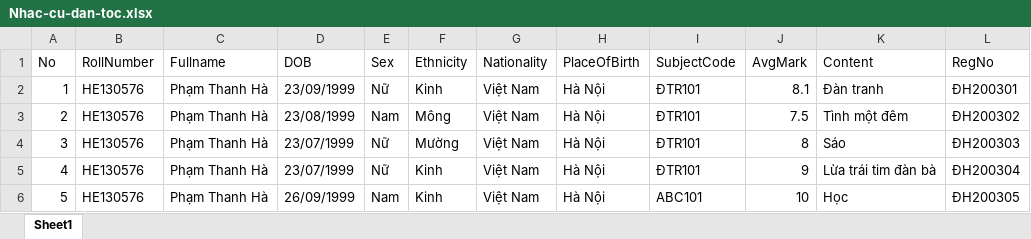
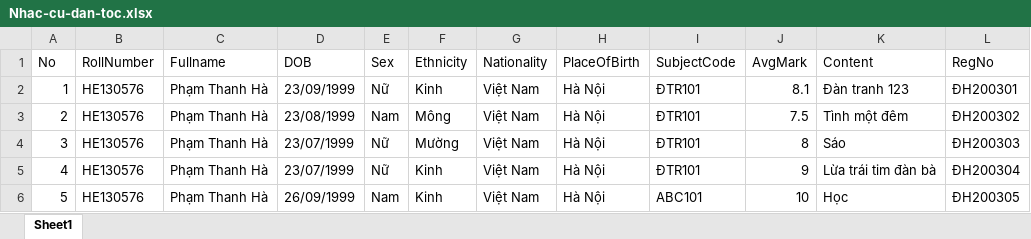
Before and after one commit to phtri/eCert, an Excel workbook: eCert/Uploads/Nhac-cu-dan-toc.xlsx, sheet Sheet1, drawn as a sheet; values as stored, in another font and other column widths than the file's, no borders; the diff names each change by its address in the sheet, - before the commit and + after, or states it on an @@ line.

```diff
--- a/eCert/Uploads/Nhac-cu-dan-toc.xlsx (sheet Sheet1)
+++ b/eCert/Uploads/Nhac-cu-dan-toc.xlsx (sheet Sheet1)
-K2 (Content): Đàn tranh
+K2 (Content): Đàn tranh 123
```
Also changed, not shown: 4 other files.
